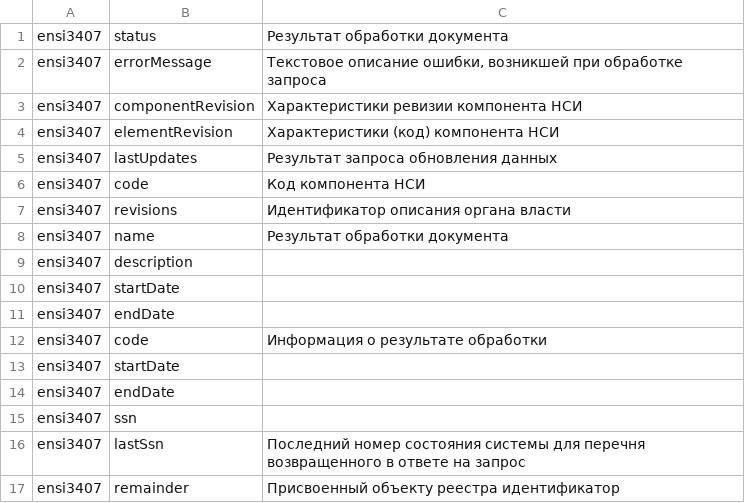
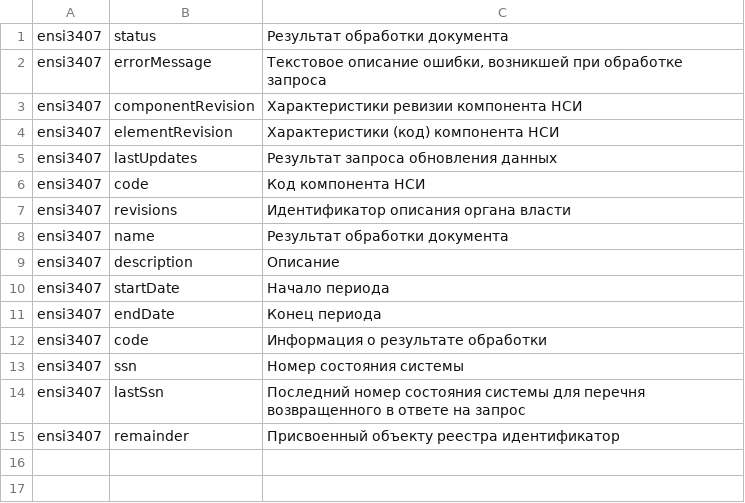
Before and after one commit to CodeInside/siu, a CSV file: _test_documents/dicts/SID0003407_ensi3407.csv, drawn as a sheet.

```diff
--- a/_test_documents/dicts/SID0003407_ensi3407.csv
+++ b/_test_documents/dicts/SID0003407_ensi3407.csv
@@ -8,9 +8,7 @@
 "ensi3407", "name", "Результат обработки документа"
-"ensi3407", "description"	
-"ensi3407", "startDate"	
-"ensi3407", "endDate"
+"ensi3407", "description", "Описание"	
+"ensi3407", "startDate", "Начало периода"
+"ensi3407", "endDate", "Конец периода"
 "ensi3407", "code", "Информация о результате обработки"
-"ensi3407", "startDate"	
-"ensi3407", "endDate"
-"ensi3407", "ssn"
+"ensi3407", "ssn", "Номер состояния системы"
 "ensi3407", "lastSsn", "Последний номер состояния системы для перечня возвращенного в ответе на запрос"
```
Also changed, not shown: _test_documents/dicts/SID0003456_mvd3456.csv, _test_documents/dicts/SID0003551_fns3551.csv, 6 other files.
